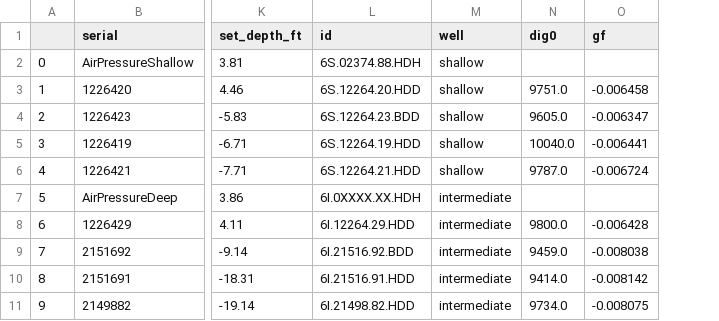
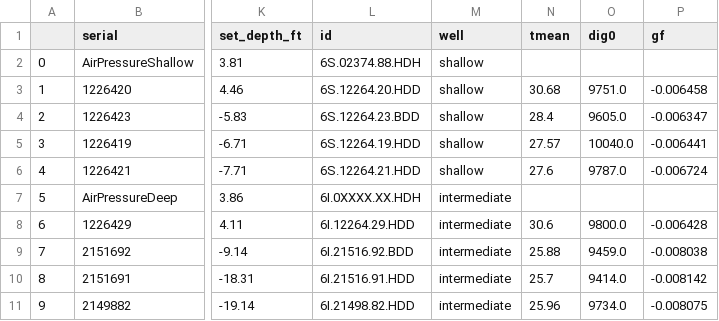
Before and after one commit to gthompson/KSCRocketSeismoHydrology, a CSV file: Python/new_workflow/transducer_metadata_new.csv, drawn as a sheet; only a part is shown, gaps mark what is left out; the diff names each change by its address in the sheet, - before the commit and + after, or states it on an @@ line.

```diff
--- a/Python/new_workflow/transducer_metadata_new.csv
+++ b/Python/new_workflow/transducer_metadata_new.csv
+column N (tmean), rows 3-11: 30.68 | 28.4 | 27.57 | 27.6 |  | 30.6 | 25.88 | 25.7 | 25.96
```
Also changed, not shown: 2 other files.
